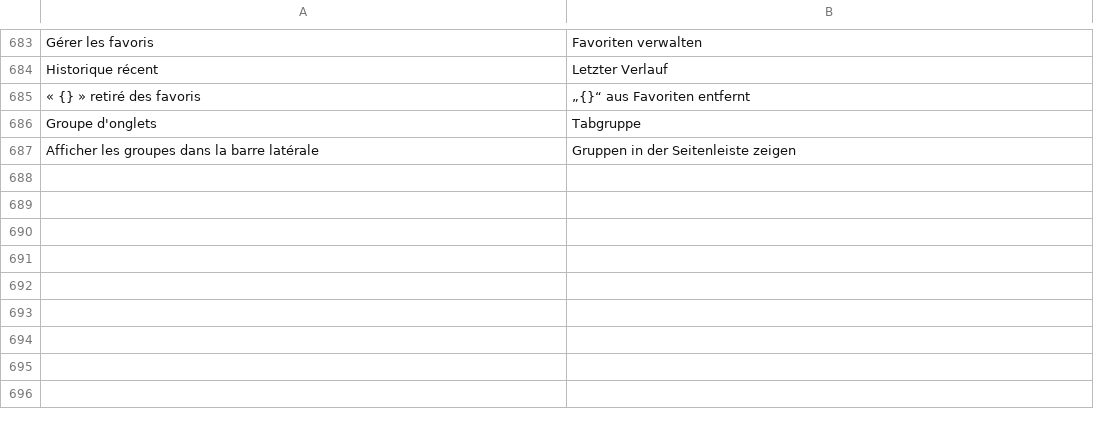
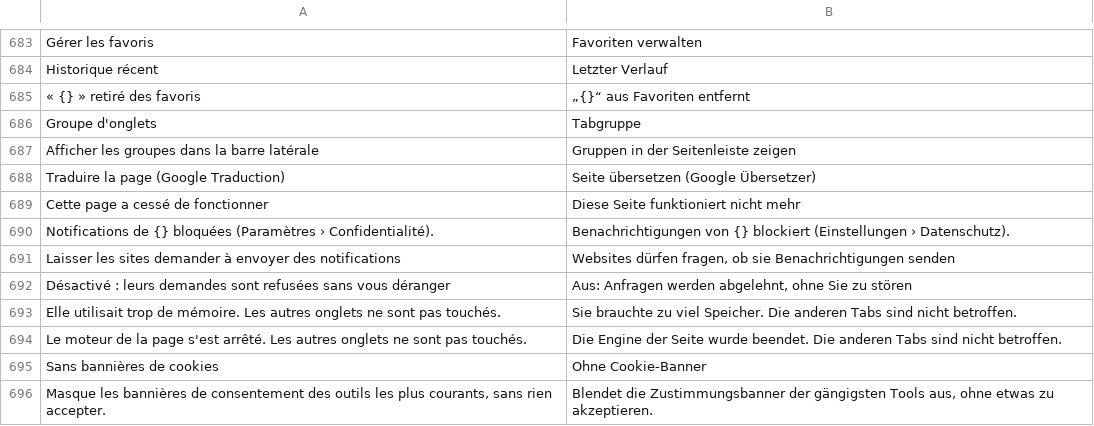
Before and after one commit to grassfieldhq/sanaga, a TSV file: assets/i18n/de.tsv, drawn as a sheet; only a part is shown, gaps mark what is left out; the diff names each change by its address in the sheet, - before the commit and + after, or states it on an @@ line.

```diff
--- a/assets/i18n/de.tsv
+++ b/assets/i18n/de.tsv
+row 688: Traduire la page (Google Traduction) | Seite übersetzen (Google Übersetzer)
+row 689: Cette page a cessé de fonctionner | Diese Seite funktioniert nicht mehr
+row 690: Notifications de {} bloquées (Paramètres › Confidentialité). | Benachrichtigungen von {} blockiert (Einstellungen › Datenschutz).
+row 691: Laisser les sites demander à envoyer des notifications | Websites dürfen fragen, ob sie Benachrichtigungen senden
+row 692: Désactivé : leurs demandes sont refusées sans vous déranger | Aus: Anfragen werden abgelehnt, ohne Sie zu stören
+row 693: Elle utilisait trop de mémoire. Les autres onglets ne sont pas touchés. | Sie brauchte zu viel Speicher. Die anderen Tabs sind nicht betroffen.
+row 694: Le moteur de la page s'est arrêté. Les autres onglets ne sont pas touchés. | Die Engine der Seite wurde beendet. Die anderen Tabs sind nicht betroffen.
+row 695: Sans bannières de cookies | Ohne Cookie-Banner
+row 696: Masque les bannières de consentement des outils les plus courants, sans rien accepter. | Blendet die Zustimmungsbanner der gängigsten Tools aus, ohne etwas zu akzeptieren.
```
Also changed, not shown: assets/i18n/en.tsv, assets/i18n/es.tsv, 15 other files.
